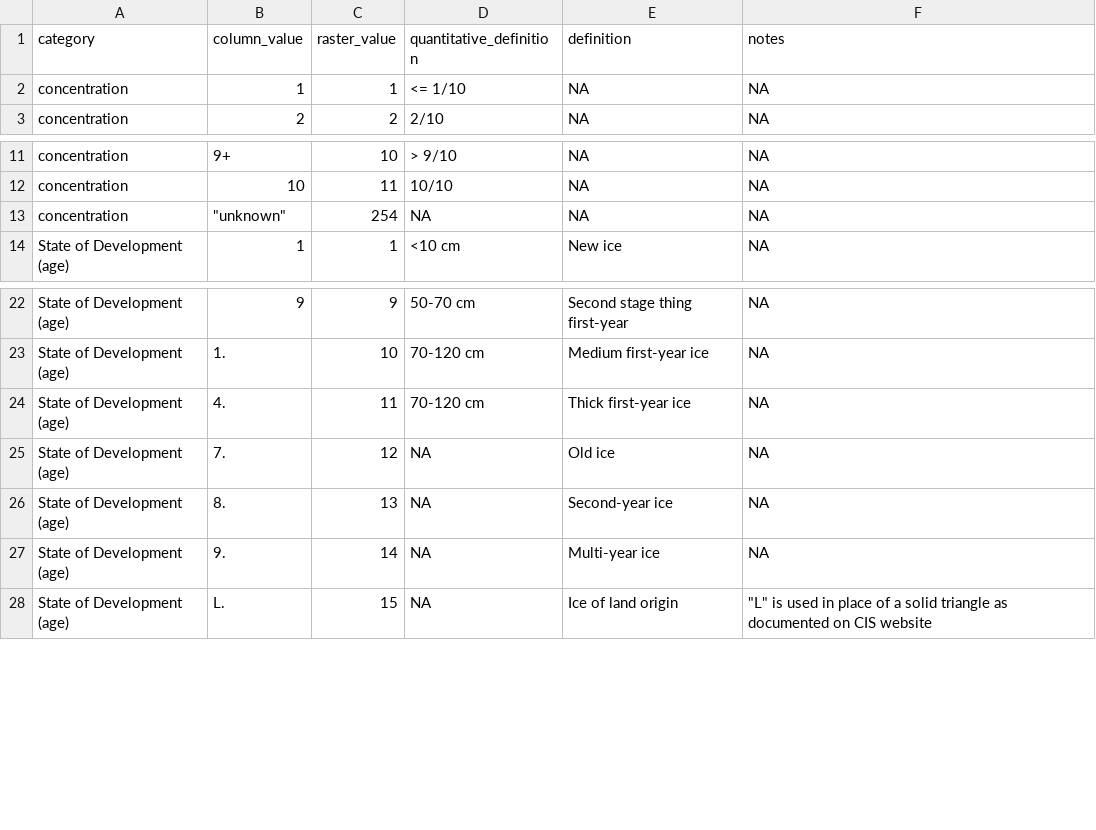
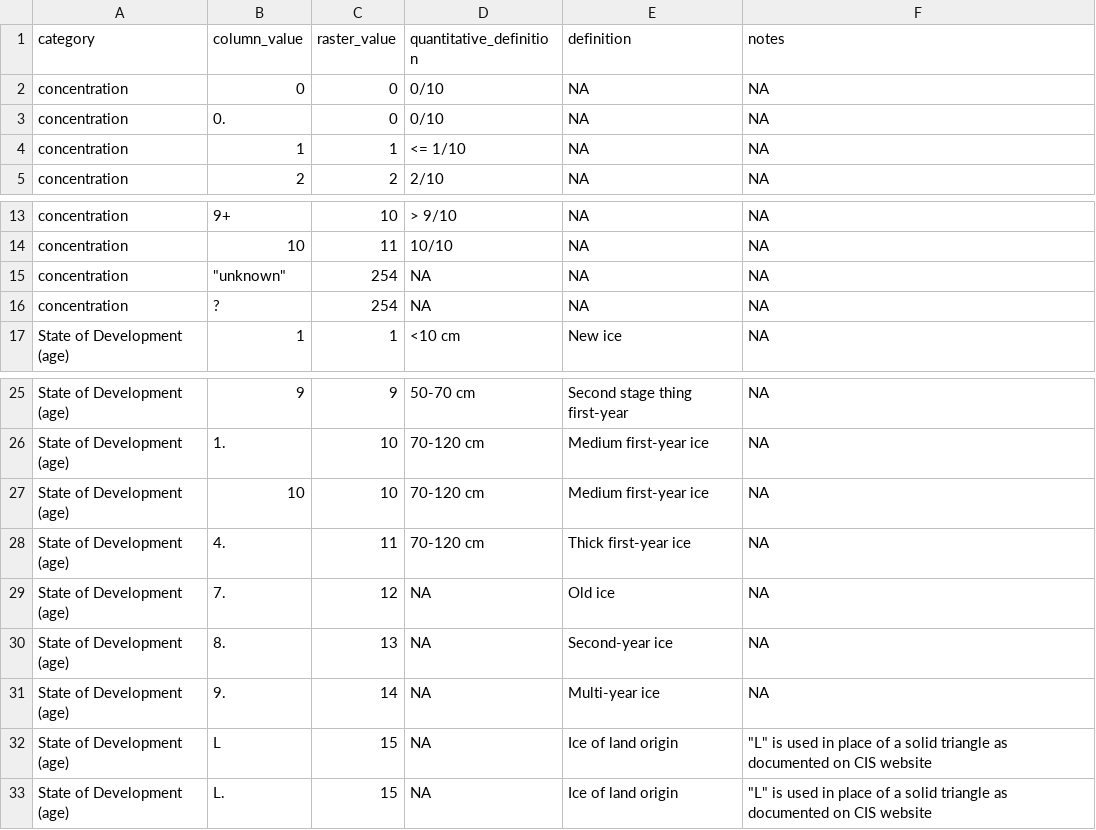
Before and after one commit to richardsc/cis-weekly, a CSV file: tif/value_mapping.csv, drawn as a sheet; only a part is shown, gaps mark what is left out; the diff names each change by its address in the sheet, - before the commit and + after, or states it on an @@ line.

Commit message:
fix typo, update value mapping

```diff
--- a/tif/value_mapping.csv
+++ b/tif/value_mapping.csv
+row 2: concentration | 0 | 0 | 0/10 | NA | NA
+row 3: concentration | 0. | 0 | 0/10 | NA | NA
+row 16: concentration | ? | 254 | NA | NA | NA
+row 27: State of Development (age) | 10 | 10 | 70-120 cm | Medium first-year ice | NA
+row 32: State of Development (age) | L | 15 | NA | Ice of land origin | "L" is used in place of a solid triangle as documented on CIS website
```
Also changed, not shown: 1 other file.
